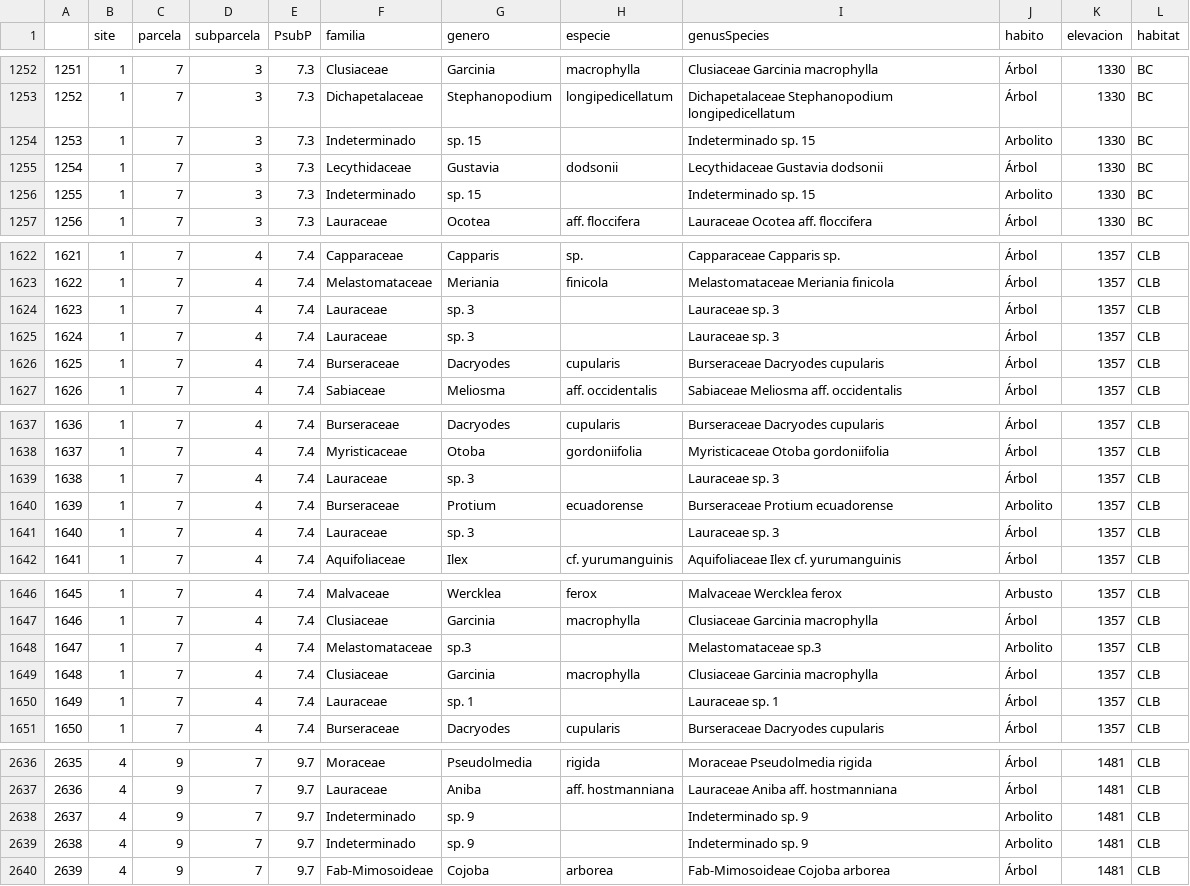
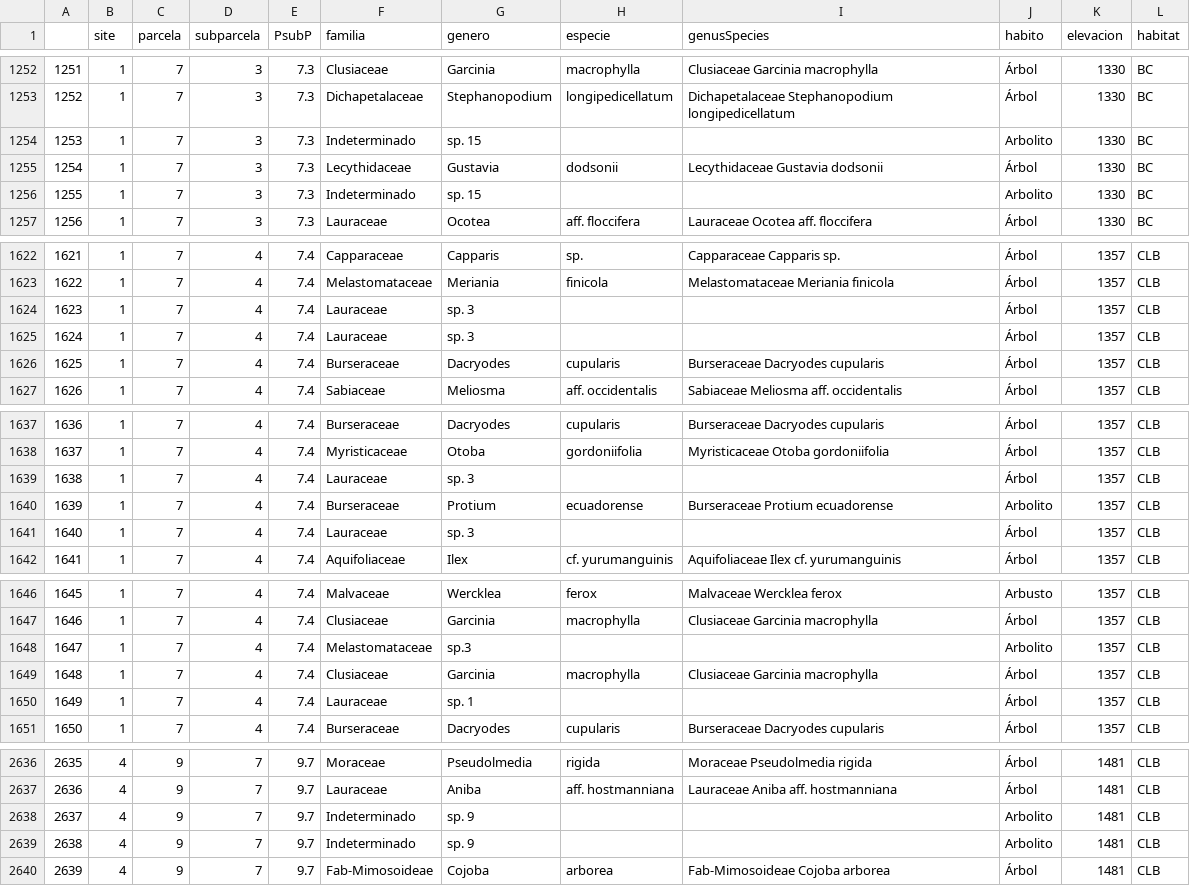
Before and after one commit to danchurch/losCedrosTrees, a CSV file: anaData/specObs.csv, drawn as a sheet; only a part is shown, gaps mark what is left out; the diff covers the shown part only.

```diff
--- a/anaData/specObs.csv
+++ b/anaData/specObs.csv
@@ -1253,4 +1253,4 @@
 1252,1,7,3,7.3,Dichapetalaceae,Stephanopodium,longipedicellatum,Dichapetalaceae Stephanopodium longipedicellatum,Árbol,1330,BC
-1253,1,7,3,7.3,Indeterminado,sp. 15,,Indeterminado sp. 15,Arbolito,1330,BC
+1253,1,7,3,7.3,Indeterminado,sp. 15,,,Arbolito,1330,BC
 1254,1,7,3,7.3,Lecythidaceae,Gustavia,dodsonii,Lecythidaceae Gustavia dodsonii,Árbol,1330,BC
-1255,1,7,3,7.3,Indeterminado,sp. 15,,Indeterminado sp. 15,Arbolito,1330,BC
+1255,1,7,3,7.3,Indeterminado,sp. 15,,,Arbolito,1330,BC
@@ -1623,4 +1623,4 @@
 1622,1,7,4,7.4,Melastomataceae,Meriania,finicola,Melastomataceae Meriania finicola,Árbol,1357,CLB
-1623,1,7,4,7.4,Lauraceae,sp. 3,,Lauraceae sp. 3,Árbol,1357,CLB
-1624,1,7,4,7.4,Lauraceae,sp. 3,,Lauraceae sp. 3,Árbol,1357,CLB
+1623,1,7,4,7.4,Lauraceae,sp. 3,,,Árbol,1357,CLB
+1624,1,7,4,7.4,Lauraceae,sp. 3,,,Árbol,1357,CLB
 1625,1,7,4,7.4,Burseraceae,Dacryodes,cupularis,Burseraceae Dacryodes cupularis,Árbol,1357,CLB
@@ -1638,5 +1638,5 @@
 1637,1,7,4,7.4,Myristicaceae,Otoba,gordoniifolia,Myristicaceae Otoba gordoniifolia,Árbol,1357,CLB
-1638,1,7,4,7.4,Lauraceae,sp. 3,,Lauraceae sp. 3,Árbol,1357,CLB
+1638,1,7,4,7.4,Lauraceae,sp. 3,,,Árbol,1357,CLB
 1639,1,7,4,7.4,Burseraceae,Protium,ecuadorense,Burseraceae Protium ecuadorense,Arbolito,1357,CLB
-1640,1,7,4,7.4,Lauraceae,sp. 3,,Lauraceae sp. 3,Árbol,1357,CLB
+1640,1,7,4,7.4,Lauraceae,sp. 3,,,Árbol,1357,CLB
 1641,1,7,4,7.4,Aquifoliaceae,Ilex,cf. yurumanguinis,Aquifoliaceae Ilex cf. yurumanguinis,Árbol,1357,CLB
@@ -1647,5 +1647,5 @@
 1646,1,7,4,7.4,Clusiaceae,Garcinia,macrophylla,Clusiaceae Garcinia macrophylla,Árbol,1357,CLB
-1647,1,7,4,7.4,Melastomataceae,sp.3,,Melastomataceae sp.3,Arbolito,1357,CLB
+1647,1,7,4,7.4,Melastomataceae,sp.3,,,Arbolito,1357,CLB
 1648,1,7,4,7.4,Clusiaceae,Garcinia,macrophylla,Clusiaceae Garcinia macrophylla,Árbol,1357,CLB
-1649,1,7,4,7.4,Lauraceae,sp. 1,,Lauraceae sp. 1,Árbol,1357,CLB
+1649,1,7,4,7.4,Lauraceae,sp. 1,,,Árbol,1357,CLB
 1650,1,7,4,7.4,Burseraceae,Dacryodes,cupularis,Burseraceae Dacryodes cupularis,Árbol,1357,CLB
@@ -2637,4 +2637,4 @@
 2636,4,9,7,9.7,Lauraceae,Aniba,aff. hostmanniana,Lauraceae Aniba aff. hostmanniana,Árbol,1481,CLB
-2637,4,9,7,9.7,Indeterminado,sp. 9,,Indeterminado sp. 9,Arbolito,1481,CLB
-2638,4,9,7,9.7,Indeterminado,sp. 9,,Indeterminado sp. 9,Arbolito,1481,CLB
+2637,4,9,7,9.7,Indeterminado,sp. 9,,,Arbolito,1481,CLB
+2638,4,9,7,9.7,Indeterminado,sp. 9,,,Arbolito,1481,CLB
 2639,4,9,7,9.7,Fab-Mimosoideae,Cojoba,arborea,Fab-Mimosoideae Cojoba arborea,Árbol,1481,CLB
```
Also changed, not shown: 75 edited cells elsewhere in this file, 3 other files.
